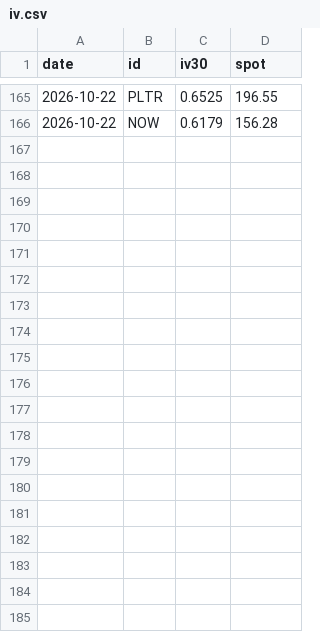
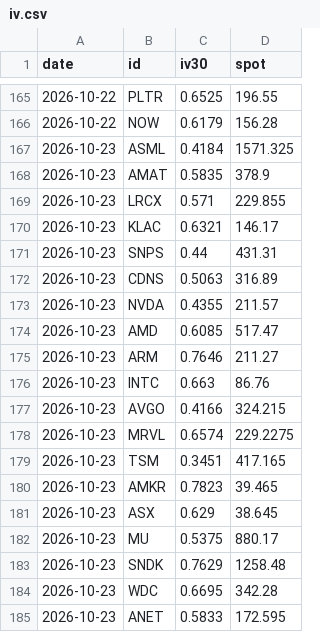
Before and after one commit to Charliebrown390/A_Chain, a CSV file: data/history/iv.csv, drawn as a sheet; only a part is shown, gaps mark what is left out; the diff covers the shown part only; the diff names each change by its address in the sheet, - before the commit and + after, or states it on an @@ line.

```diff
--- a/data/history/iv.csv
+++ b/data/history/iv.csv
+row 167: 2026-10-23 | ASML | 0.4184 | 1571.325
+row 168: 2026-10-23 | AMAT | 0.5835 | 378.9
+row 169: 2026-10-23 | LRCX | 0.571 | 229.855
+row 170: 2026-10-23 | KLAC | 0.6321 | 146.17
+row 171: 2026-10-23 | SNPS | 0.44 | 431.31
+row 172: 2026-10-23 | CDNS | 0.5063 | 316.89
+row 173: 2026-10-23 | NVDA | 0.4355 | 211.57
+row 174: 2026-10-23 | AMD | 0.6085 | 517.47
+row 175: 2026-10-23 | ARM | 0.7646 | 211.27
+row 176: 2026-10-23 | INTC | 0.663 | 86.76
+row 177: 2026-10-23 | AVGO | 0.4166 | 324.215
+row 178: 2026-10-23 | MRVL | 0.6574 | 229.2275
+row 179: 2026-10-23 | TSM | 0.3451 | 417.165
+row 180: 2026-10-23 | AMKR | 0.7823 | 39.465
+row 181: 2026-10-23 | ASX | 0.629 | 38.645
+row 182: 2026-10-23 | MU | 0.5375 | 880.17
+row 183: 2026-10-23 | SNDK | 0.7629 | 1258.48
+row 184: 2026-10-23 | WDC | 0.6695 | 342.28
+row 185: 2026-10-23 | ANET | 0.5833 | 172.595
```
Also changed, not shown: 23 added rows elsewhere in this file, 6 other files.
